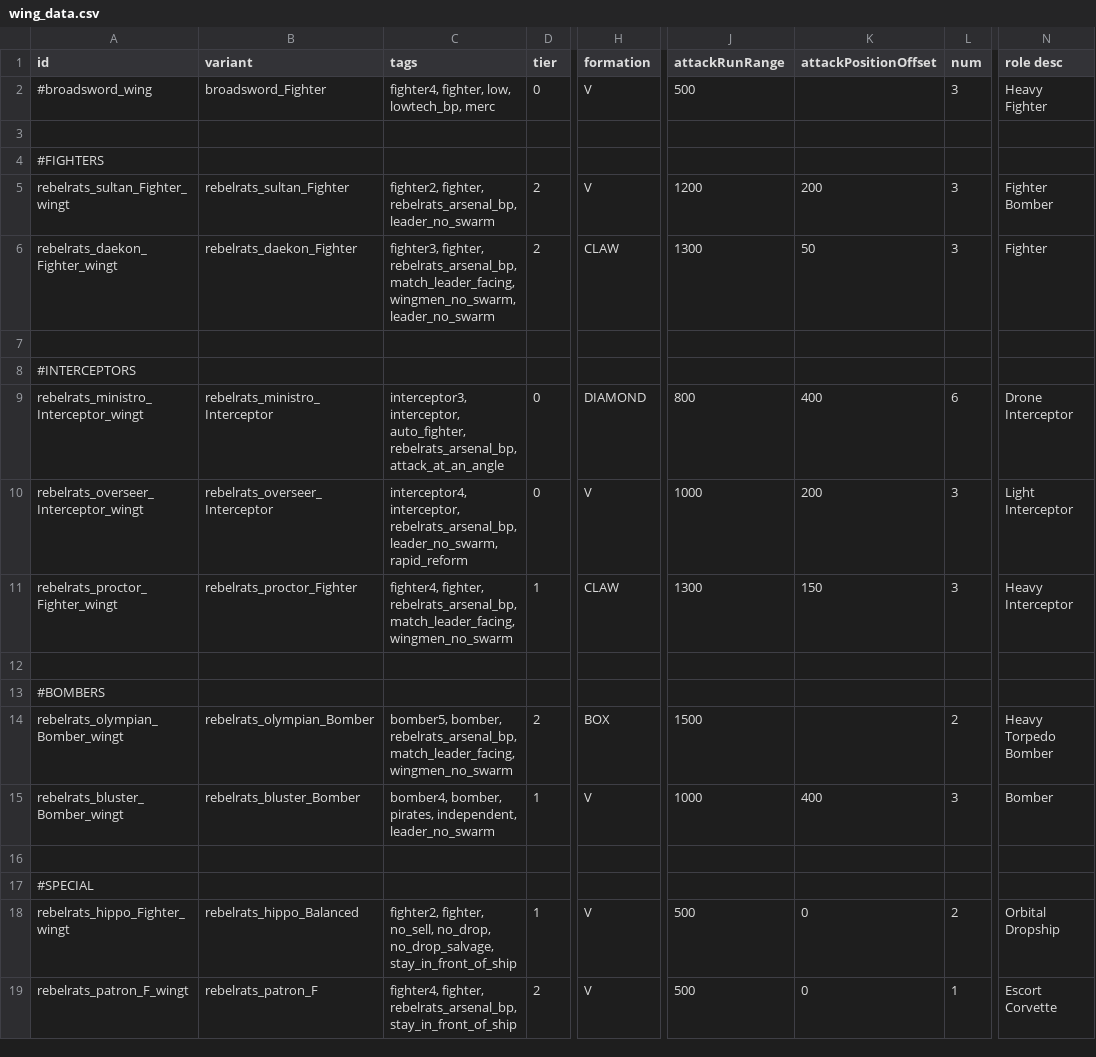
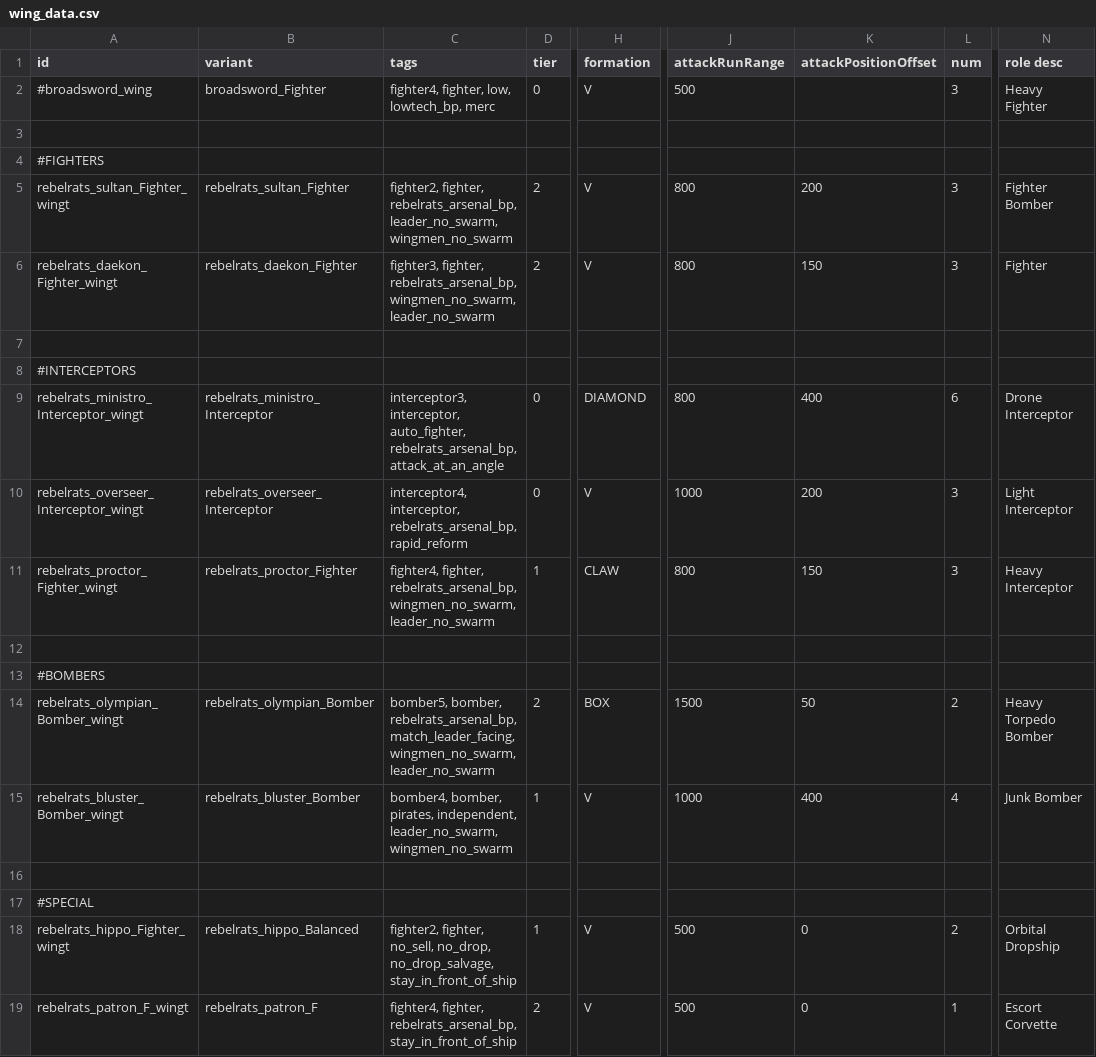
Before and after one commit to masterraven19/Rebel-Rats, a CSV file: data/hulls/wing_data.csv, drawn as a sheet; only a part is shown, gaps mark what is left out; the diff names each change by its address in the sheet, - before the commit and + after, or states it on an @@ line.

Commit message:
Balancing, wings, and relationships

```diff
--- a/data/hulls/wing_data.csv
+++ b/data/hulls/wing_data.csv
-C5 (tags): …fighter, rebelrats_arsenal_bp, leader_no_swarm
+C5 (tags): …fighter, rebelrats_arsenal_bp, leader_no_swarm, wingmen_no_swarm
-J5 (attackRunRange): 1200
+J5 (attackRunRange): 800
-C6 (tags): …fighter, rebelrats_arsenal_bp, match_leader_facing, wingmen_no_swarm, leader_no_swarm
+C6 (tags): …fighter, rebelrats_arsenal_bp, wingmen_no_swarm, leader_no_swarm
-H6 (formation): CLAW
+H6 (formation): V
-J6 (attackRunRange): 1300
+J6 (attackRunRange): 800
-K6 (attackPositionOffset): 50
+K6 (attackPositionOffset): 150
-C10 (tags): …interceptor, rebelrats_arsenal_bp, leader_no_swarm, rapid_reform
+C10 (tags): …interceptor, rebelrats_arsenal_bp, rapid_reform
-C11 (tags): …fighter, rebelrats_arsenal_bp, match_leader_facing, wingmen_no_swarm
+C11 (tags): …fighter, rebelrats_arsenal_bp, wingmen_no_swarm, leader_no_swarm
-J11 (attackRunRange): 1300
+J11 (attackRunRange): 800
-C14 (tags): …rebelrats_arsenal_bp, match_leader_facing, wingmen_no_swarm
+C14 (tags): …rebelrats_arsenal_bp, match_leader_facing, wingmen_no_swarm, leader_no_swarm
-K14 (attackPositionOffset): (empty)
+K14 (attackPositionOffset): 50
-C15 (tags): …pirates, independent, leader_no_swarm
+C15 (tags): …pirates, independent, leader_no_swarm, wingmen_no_swarm
-L15 (num): 3
+L15 (num): 4
-N15 (role desc): Bomber
+N15 (role desc): Junk Bomber
```
Also changed, not shown: data/hulls/ship_data.csv, data/trails/trail_data.csv, 2 other files.
